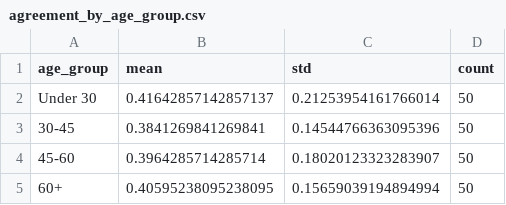
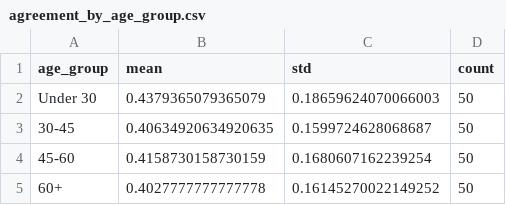
Before and after one commit to sanjh8/Credit-Default-Prediction, a CSV file: outputs/agreement_by_age_group.csv, drawn as a sheet.

```diff
--- a/outputs/agreement_by_age_group.csv
+++ b/outputs/agreement_by_age_group.csv
@@ -1,5 +1,5 @@
 age_group,mean,std,count
-Under 30,0.41642857142857137,0.21253954161766014,50
-30-45,0.3841269841269841,0.14544766363095396,50
-45-60,0.3964285714285714,0.18020123323283907,50
-60+,0.40595238095238095,0.15659039194894994,50
+Under 30,0.4379365079365079,0.18659624070066003,50
+30-45,0.40634920634920635,0.1599724628068687,50
+45-60,0.4158730158730159,0.1680607162239254,50
+60+,0.4027777777777778,0.16145270022149252,50
```
Also changed, not shown: 13 other files.
